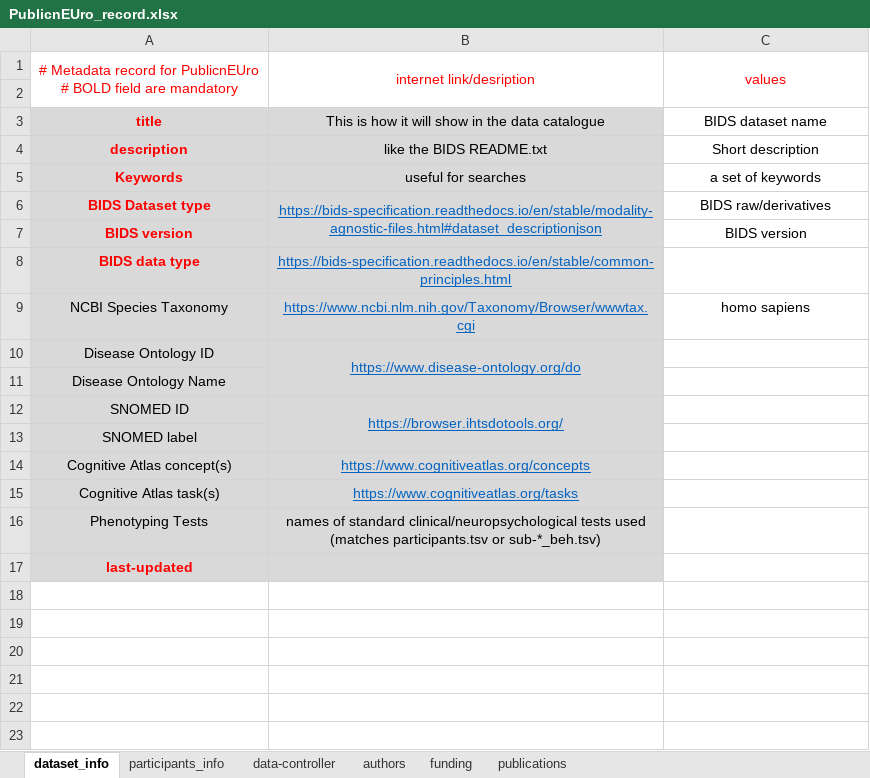
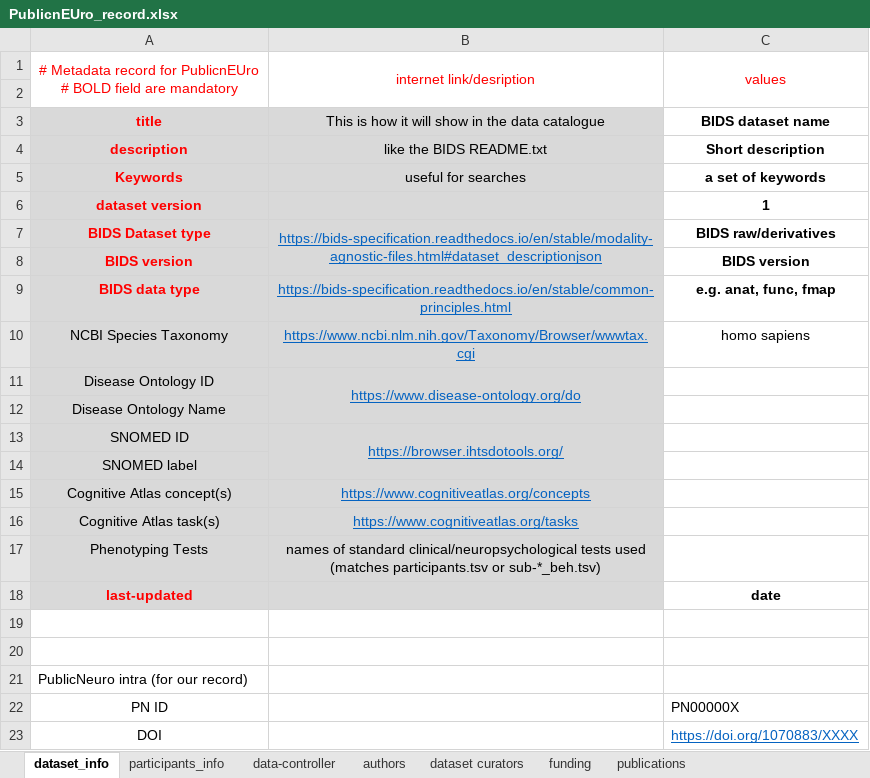
Before and after one commit to Public-nEUro/DataCatalogue, an Excel workbook: import/PublicnEUro_record.xlsx, sheet dataset_info, drawn as a sheet; values as stored, in another font and other column widths than the file's, no borders; addresses are those after the commit; the diff names each change by its address in the sheet, - before the commit and + after, or states it on an @@ line.

```diff
--- a/import/PublicnEUro_record.xlsx (sheet dataset_info)
+++ b/import/PublicnEUro_record.xlsx (sheet dataset_info)
+sheet tab: dataset curators
-C3:C5 bold: off
+C3:C5 bold: on
+row 6: dataset version |  | 1
-C7:C8 bold: off
+C7:C8 bold: on
-C9: (empty)
+C9: e.g. anat, func, fmap
-C18: (empty)
+C18: date
+row 19: (empty)
+row 20: (empty)
+row 21: PublicNeuro intra (for our record)
+row 22: PN ID |  | PN00000X
+row 23: DOI |  | https://doi.org/1070883/XXXX
```
Also changed, not shown: sheet publications, sheet participants_info, import/data_import/Aggression/PublicnEUro_record_Aggression.xlsx, 2 other files.
